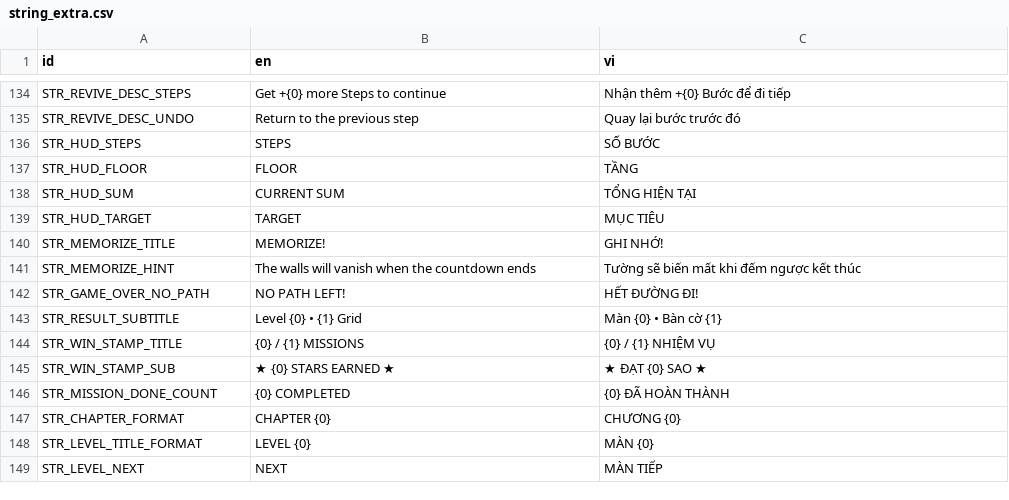
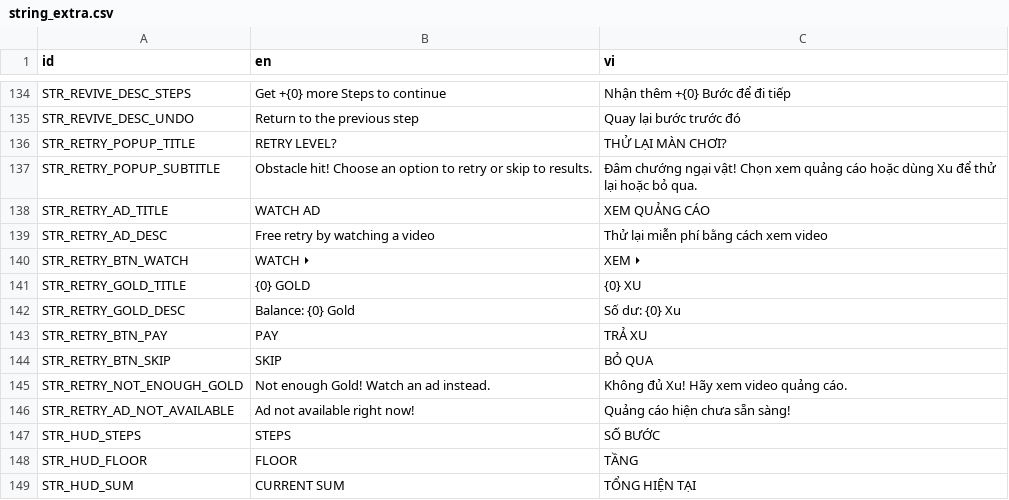
Before and after one commit to mrbut1995/phone-game-inkmaze, a CSV file: resources/localization/string_extra.csv, drawn as a sheet; only a part is shown, gaps mark what is left out; the shorter side is filled out with more unchanged rows; the diff names each change by its address in the sheet, - before the commit and + after, or states it on an @@ line.

Commit message:
feat: Add Retry Popup functionality and visual effects
- Implemented a new Retry Popup scene (retry.tscn) for retrying gameplay after a Game Over.
- Created a corresponding script (retry.gd) to handle user interactions and retry logic.
- Added visual effects for stars flying from action cards to the main star (vf_star_fly.gd).
- Developed a test case (test_retry_popup.gd) to validate the functionality of the Retry Popup and its integration with the game flow.
- Included necessary assets and resources for the new popup and effects.

```diff
--- a/resources/localization/string_extra.csv
+++ b/resources/localization/string_extra.csv
+row 136: STR_RETRY_POPUP_TITLE | RETRY LEVEL? | THỬ LẠI MÀN CHƠI?
+row 137: STR_RETRY_POPUP_SUBTITLE | Obstacle hit! Choose an option to retry or skip to results. | Đâm chướng ngại vật! Chọn xem quảng cáo hoặc dùng Xu để thử lại hoặc bỏ qua.
+row 138: STR_RETRY_AD_TITLE | WATCH AD | XEM QUẢNG CÁO
+row 139: STR_RETRY_AD_DESC | Free retry by watching a video | Thử lại miễn phí bằng cách xem video
+row 140: STR_RETRY_BTN_WATCH | WATCH ⏵ | XEM ⏵
+row 141: STR_RETRY_GOLD_TITLE | {0} GOLD | {0} XU
+row 142: STR_RETRY_GOLD_DESC | Balance: {0} Gold | Số dư: {0} Xu
+row 143: STR_RETRY_BTN_PAY | PAY | TRẢ XU
+row 144: STR_RETRY_BTN_SKIP | SKIP | BỎ QUA
+row 145: STR_RETRY_NOT_ENOUGH_GOLD | Not enough Gold! Watch an ad instead. | Không đủ Xu! Hãy xem video quảng cáo.
+row 146: STR_RETRY_AD_NOT_AVAILABLE | Ad not available right now! | Quảng cáo hiện chưa sẵn sàng!
```
Also changed, not shown: 51 other files.
